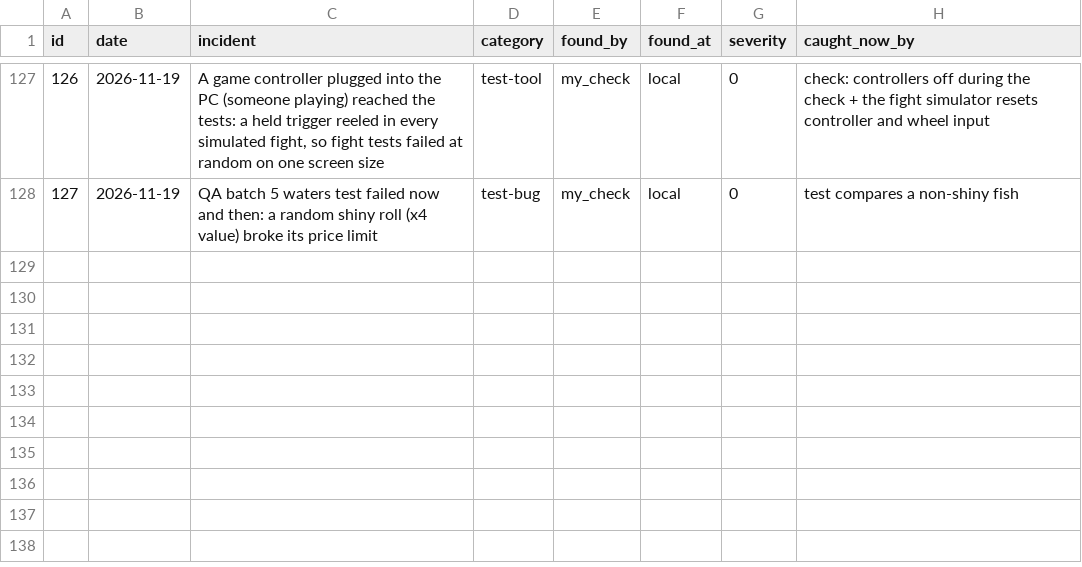
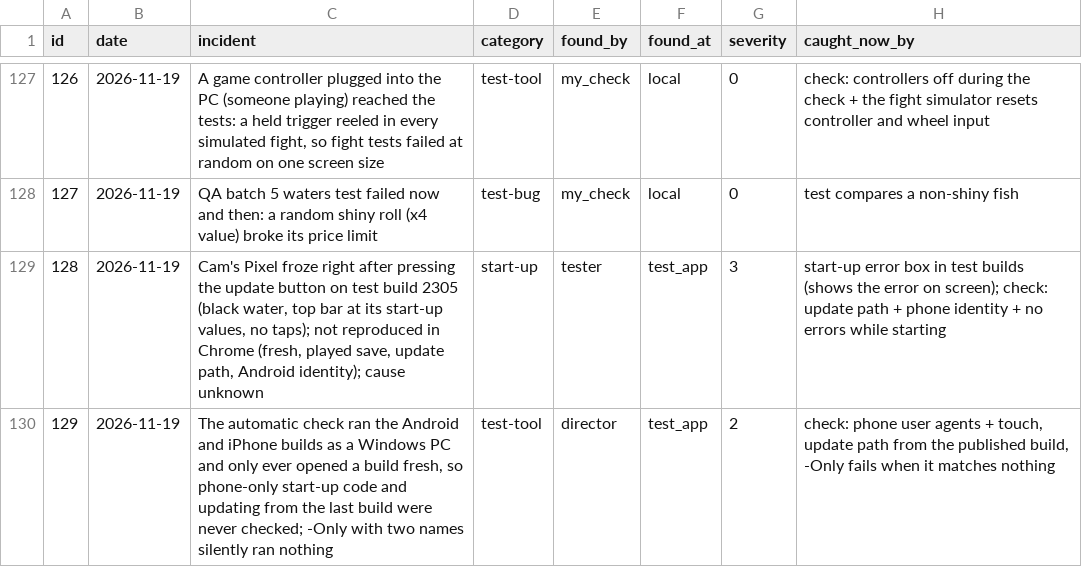
Before and after one commit to sizzentra/driftline, a CSV file: docs/qc_incidents.csv, drawn as a sheet; only a part is shown, gaps mark what is left out; the diff names each change by its address in the sheet, - before the commit and + after, or states it on an @@ line.

```diff
--- a/docs/qc_incidents.csv
+++ b/docs/qc_incidents.csv
+row 129: 128 | 2026-11-19 | Cam's Pixel froze right after pressing the update button on test build 2305 (black water, top bar at its start-up values, no taps); not reproduced in Chrome (fresh, played save, update path, Android identity); cause unknown | start-up | tester | test_app | 3 | start-up error box in test builds (shows the error on screen); check: update path + phone identity + no errors while starting
+row 130: 129 | 2026-11-19 | The automatic check ran the Android and iPhone builds as a Windows PC and only ever opened a build fresh, so phone-only start-up code and updating from the last build were never checked; -Only with two names silently ran nothing | test-tool | director | test_app | 2 | check: phone user agents + touch, update path from the published build, -Only fails when it matches nothing
```
Also changed, not shown: 53 other files.
